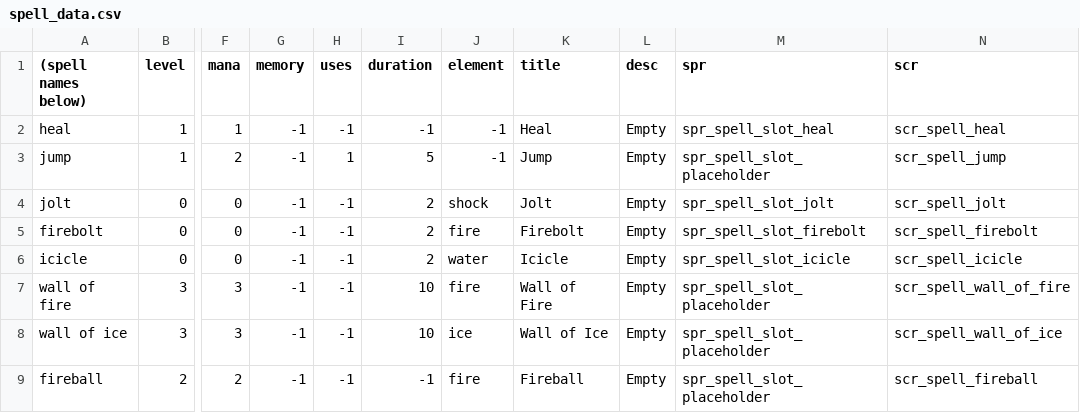
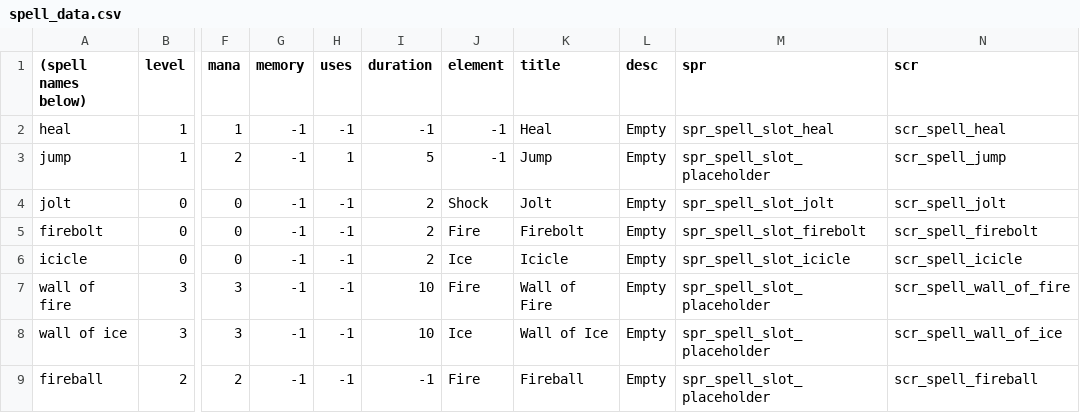
Before and after one commit to Fatcat202/Wizards-Apprentice, a CSV file: Wizards Apprentice/datafiles/spell_data.csv, drawn as a sheet; only a part is shown, gaps mark what is left out; the diff names each change by its address in the sheet, - before the commit and + after, or states it on an @@ line.

Commit message:
Platform Element Interactions
Platforms now react with some elements from spells, based on their own element

Fire + Ice and Fire + Water working, Steam not yet implemented.

```diff
--- a/Wizards Apprentice/datafiles/spell_data.csv
+++ b/Wizards Apprentice/datafiles/spell_data.csv
-J4 (element): shock
+J4 (element): Shock
-J5 (element): fire
+J5 (element): Fire
-J6 (element): water
+J6 (element): Ice
-J7 (element): fire
+J7 (element): Fire
-J8 (element): ice
+J8 (element): Ice
-J9 (element): fire
+J9 (element): Fire
```
Also changed, not shown: 25 other files.
